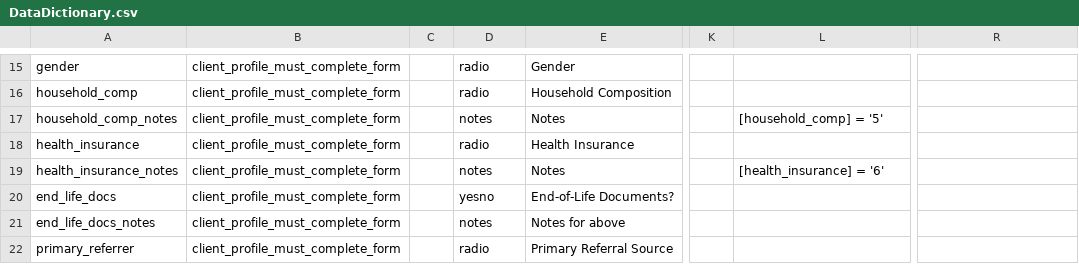
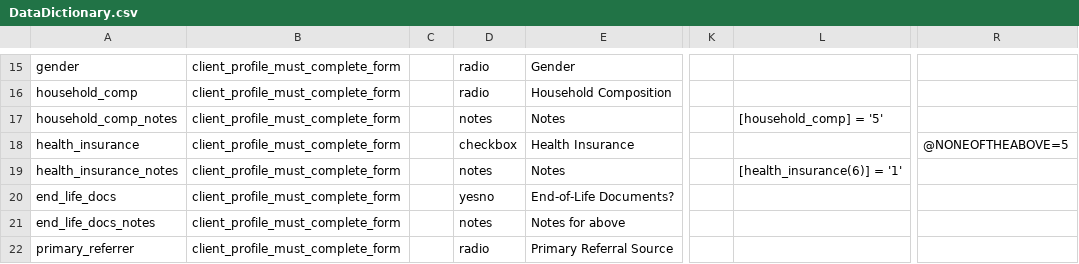
Before and after one commit to lcarlp/uvcnp, a CSV file: DataDictionary.csv, drawn as a sheet; only a part is shown, gaps mark what is left out; the diff names each change by its address in the sheet, - before the commit and + after, or states it on an @@ line.

Commit message:
Change health_insurance from radio buttons to checkboxes as requested by Sarah Jo Brown.

```diff
--- a/DataDictionary.csv
+++ b/DataDictionary.csv
-D18: radio
+D18: checkbox
-R18: (empty)
+R18: @NONEOFTHEABOVE=5
-L19: [health_insurance] = '6'
+L19: [health_insurance(6)] = '1'
```
